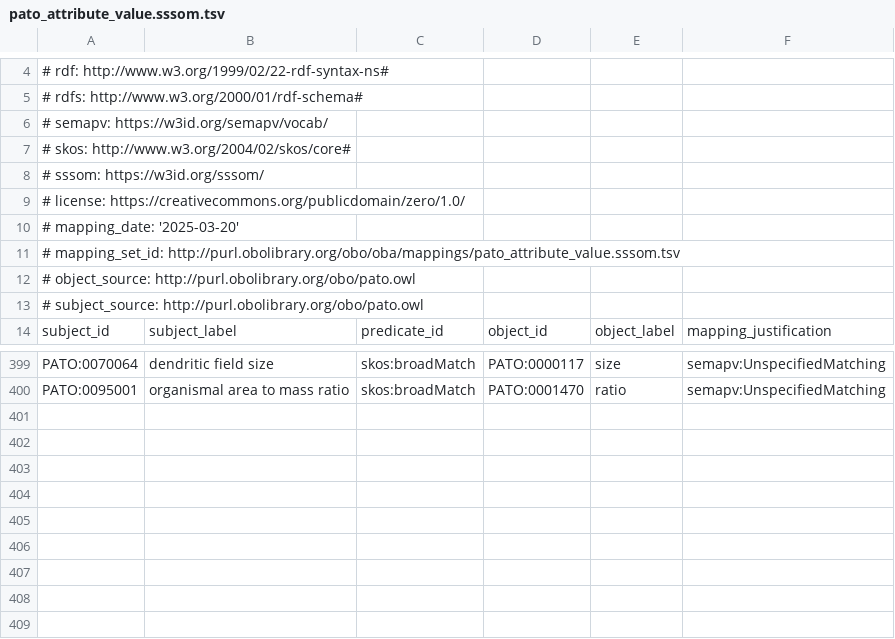
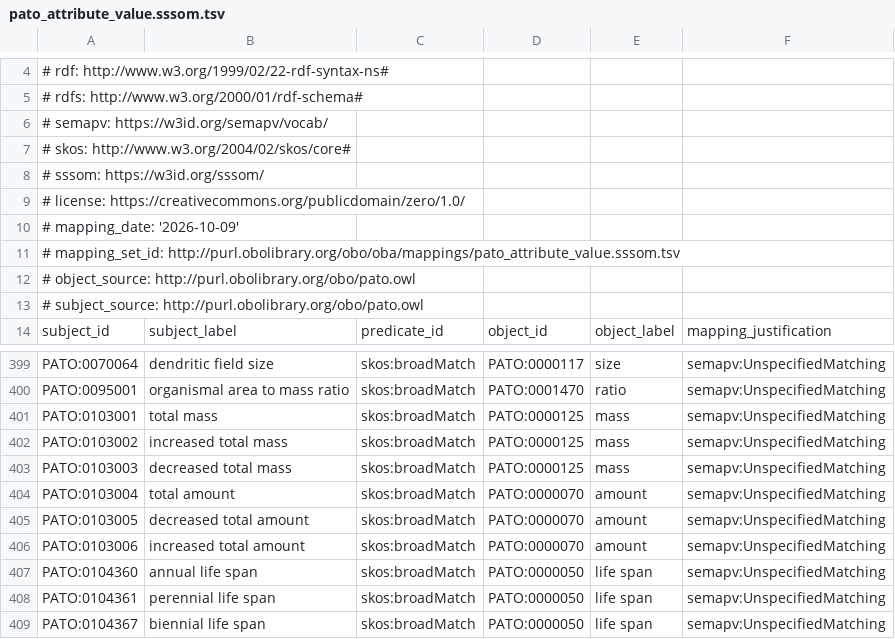
Before and after one commit to obophenotype/bio-attribute-ontology, a TSV file: src/mappings/pato_attribute_value.sssom.tsv, drawn as a sheet; only a part is shown, gaps mark what is left out.

```diff
--- a/src/mappings/pato_attribute_value.sssom.tsv
+++ b/src/mappings/pato_attribute_value.sssom.tsv
@@ -9,3 +9,3 @@
 # license: https://creativecommons.org/publicdomain/zero/1.0/
-# mapping_date: '2025-03-20'
+# mapping_date: '2026-10-09'
 # mapping_set_id: http://purl.obolibrary.org/obo/oba/mappings/pato_attribute_value.sssom.tsv
@@ -400 +400,10 @@ PATO:0070064	dendritic field size	skos:broadMatch	PATO:0000117	size	semapv:Unspe
 PATO:0095001	organismal area to mass ratio	skos:broadMatch	PATO:0001470	ratio	semapv:UnspecifiedMatching
+PATO:0103001	total mass	skos:broadMatch	PATO:0000125	mass	semapv:UnspecifiedMatching
+PATO:0103002	increased total mass	skos:broadMatch	PATO:0000125	mass	semapv:UnspecifiedMatching
+PATO:0103003	decreased total mass	skos:broadMatch	PATO:0000125	mass	semapv:UnspecifiedMatching
+PATO:0103004	total amount	skos:broadMatch	PATO:0000070	amount	semapv:UnspecifiedMatching
+PATO:0103005	decreased total amount	skos:broadMatch	PATO:0000070	amount	semapv:UnspecifiedMatching
+PATO:0103006	increased total amount	skos:broadMatch	PATO:0000070	amount	semapv:UnspecifiedMatching
+PATO:0104360	annual life span	skos:broadMatch	PATO:0000050	life span	semapv:UnspecifiedMatching
+PATO:0104361	perennial life span	skos:broadMatch	PATO:0000050	life span	semapv:UnspecifiedMatching
+PATO:0104367	biennial life span	skos:broadMatch	PATO:0000050	life span	semapv:UnspecifiedMatching
```
Also changed, not shown: 8 other files.
